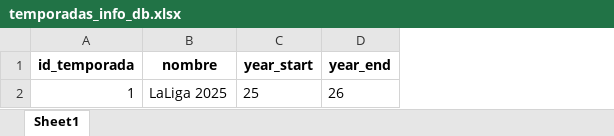
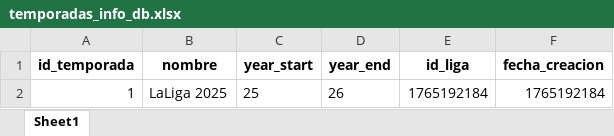
Before and after one commit to ivanarganda/proyectosFlet, an Excel workbook: webscrapping/sofascore/files_initted/temporadas_info_db.xlsx, sheet Sheet1, drawn as a sheet; values as stored, in another font and other column widths than the file's, no borders; the diff names each change by its address in the sheet, - before the commit and + after, or states it on an @@ line.

```diff
--- a/webscrapping/sofascore/files_initted/temporadas_info_db.xlsx (sheet Sheet1)
+++ b/webscrapping/sofascore/files_initted/temporadas_info_db.xlsx (sheet Sheet1)
+column E (id_liga), row 2: 1765192184
+column F (fecha_creacion), row 2: 1765192184
```
Also changed, not shown: webscrapping/sofascore/files_initted/equipos_info_db.xlsx, webscrapping/sofascore/files_initted/estadios_info_db.xlsx, 35 other files.
